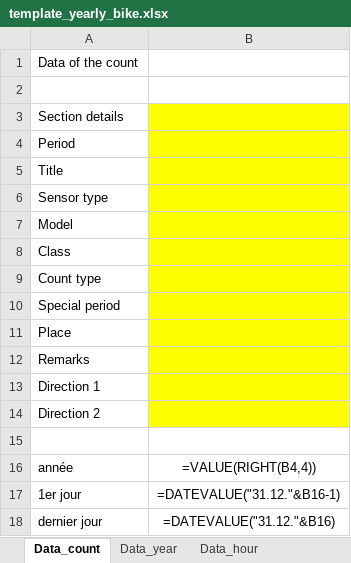
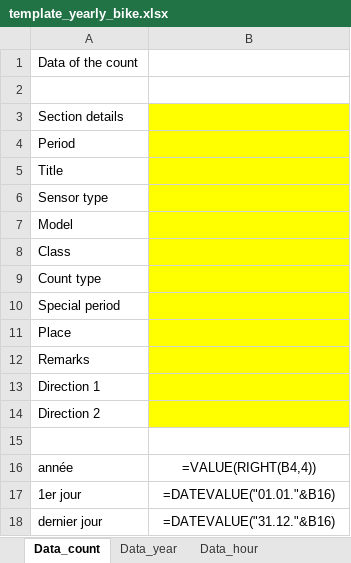
Before and after one commit to opengisch/OpenComptage, an Excel workbook: comptages/report/template_yearly_bike.xlsx, sheet Data_count, drawn as a sheet; values as stored, in another font and other column widths than the file's, no borders; formulas are shown in place of their values; the diff names each change by its address in the sheet, - before the commit and + after, or states it on an @@ line.

```diff
--- a/comptages/report/template_yearly_bike.xlsx (sheet Data_count)
+++ b/comptages/report/template_yearly_bike.xlsx (sheet Data_count)
-B17: =DATEVALUE("31.12."&B16-1)
+B17: =DATEVALUE("01.01."&B16)
```
Also changed, not shown: 1 other file.
